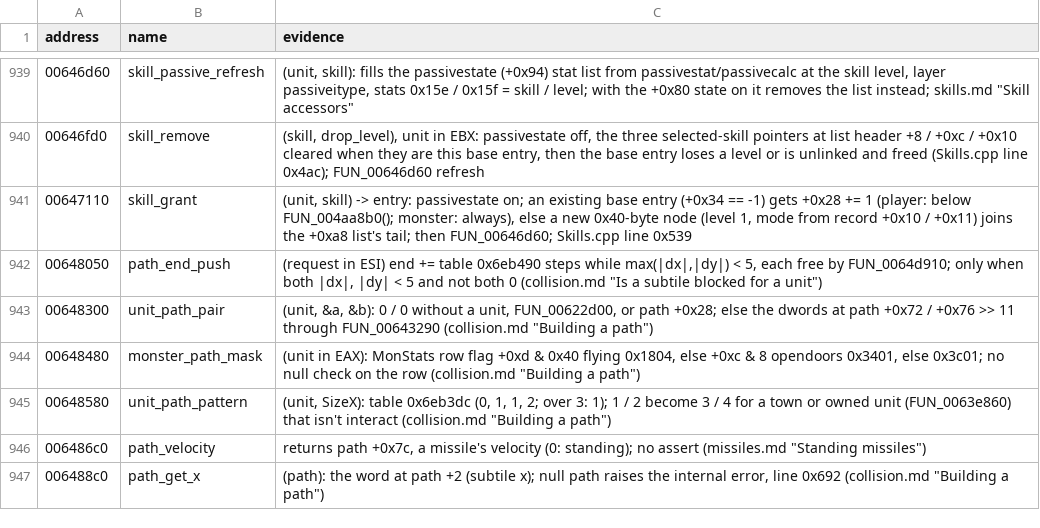
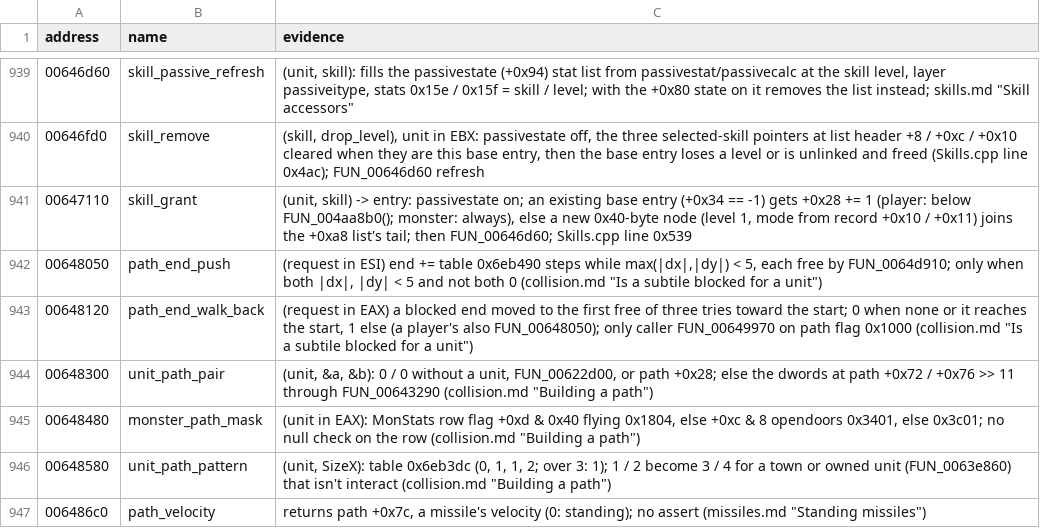
Before and after one commit to psi29a/d2decomped, a TSV file: docs/research/re/names.tsv, drawn as a sheet; only a part is shown, gaps mark what is left out; the shorter side is filled out with more unchanged rows.

Commit message:
Trace FUN_00648120: a blocked path end walked back toward the start (cited)
Evidence: FUN_00648120 loop with FUN_00678df0 tries and FUN_0064d910; caller FUN_00649970 flag 0x1000; ai.cpp:348 ponytail.

```diff
--- a/docs/research/re/names.tsv
+++ b/docs/research/re/names.tsv
@@ -942,2 +942,3 @@ address	name	evidence
 00648050	path_end_push	(request in ESI) end += table 0x6eb490 steps while max(|dx|,|dy|) < 5, each free by FUN_0064d910; only when both |dx|, |dy| < 5 and not both 0 (collision.md "Is a subtile blocked for a unit")
+00648120	path_end_walk_back	(request in EAX) a blocked end moved to the first free of three tries toward the start; 0 when none or it reaches the start, 1 else (a player's also FUN_00648050); only caller FUN_00649970 on path flag 0x1000 (collision.md "Is a subtile blocked for a unit")
 00648300	unit_path_pair	(unit, &a, &b): 0 / 0 without a unit, FUN_00622d00, or path +0x28; else the dwords at path +0x72 / +0x76 >> 11 through FUN_00643290 (collision.md "Building a path")
```
Also changed, not shown: 1 other file.
